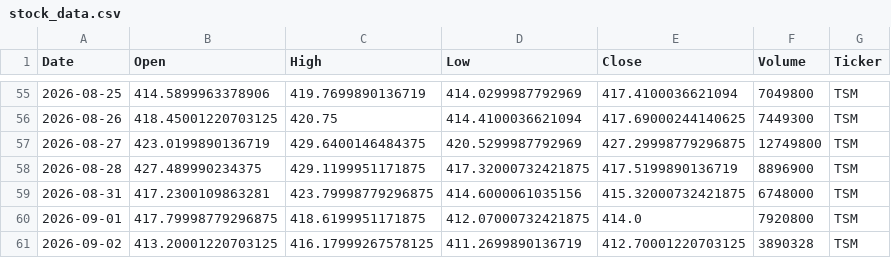
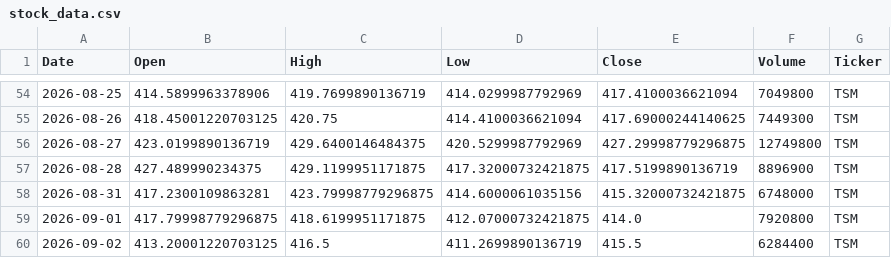
Before and after one commit to Jaedin-Rogers/Automated_Stock_Data_Pipeline, a CSV file: stock_data.csv, drawn as a sheet; only a part is shown, gaps mark what is left out; the diff covers the shown part only.

```diff
--- a/stock_data.csv
+++ b/stock_data.csv
@@ -60,2 +59,2 @@ Date,Open,High,Low,Close,Volume,Ticker
 2026-09-01,417.79998779296875,418.6199951171875,412.07000732421875,414.0,7920800,TSM
-2026-09-02,413.20001220703125,416.17999267578125,411.2699890136719,412.70001220703125,3890328,TSM
+2026-09-02,413.20001220703125,416.5,411.2699890136719,415.5,6284400,TSM
```
Also changed, not shown: 1 added row, 2 removed rows and 16 edited cells elsewhere in this file.
